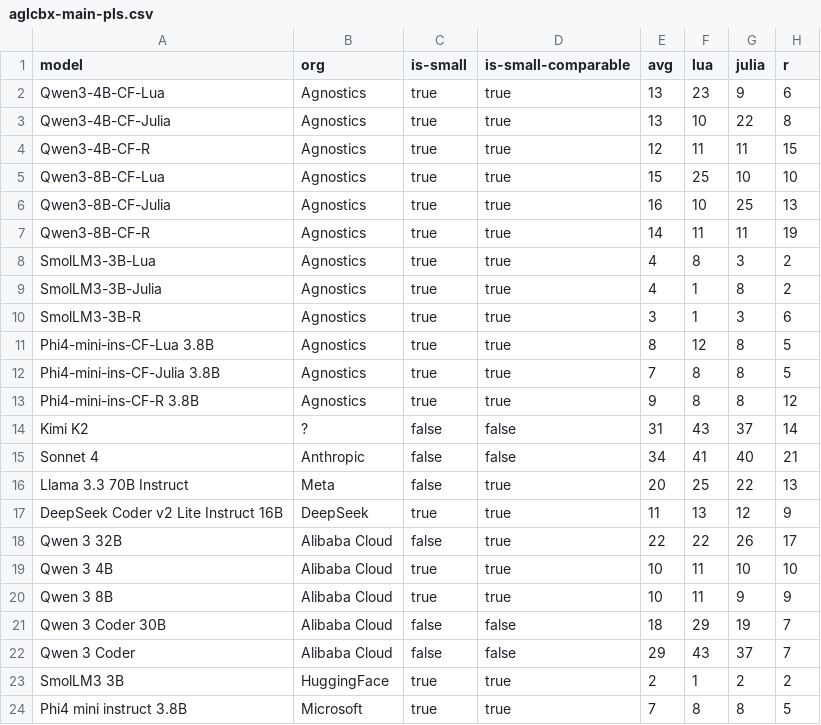
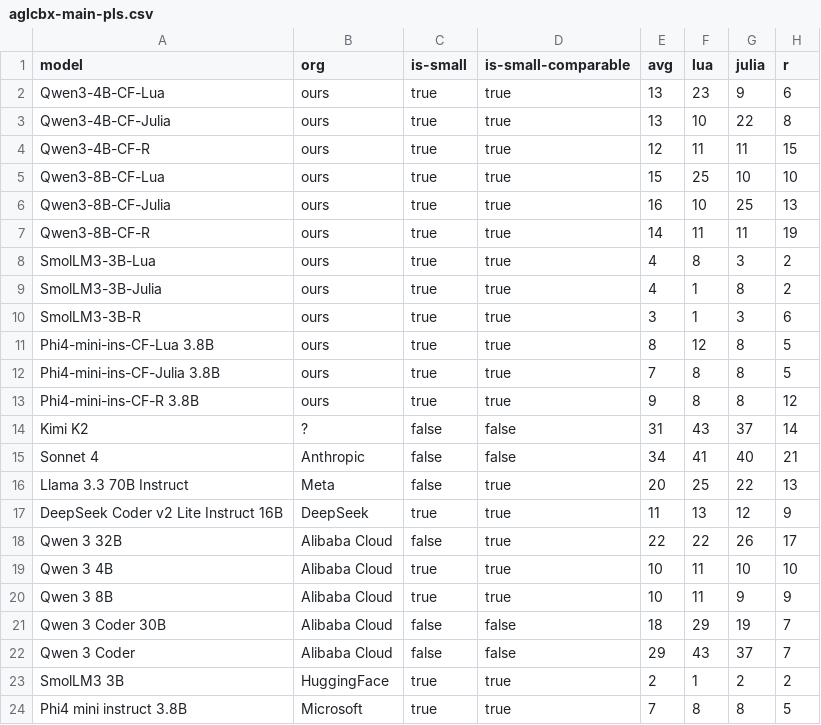
Before and after one commit to Ag-LiveCodeBench-X/Ag-LiveCodeBench-X.github.io, a CSV file: public/aglcbx-main-pls.csv, drawn as a sheet.

```diff
--- a/public/aglcbx-main-pls.csv
+++ b/public/aglcbx-main-pls.csv
@@ -1,14 +1,14 @@
 model,org,is-small,is-small-comparable,avg,lua,julia,r
-Qwen3-4B-CF-Lua,Agnostics,true,true,13,23,9,6
-Qwen3-4B-CF-Julia,Agnostics,true,true,13,10,22,8
-Qwen3-4B-CF-R,Agnostics,true,true,12,11,11,15
-Qwen3-8B-CF-Lua,Agnostics,true,true,15,25,10,10
-Qwen3-8B-CF-Julia,Agnostics,true,true,16,10,25,13
-Qwen3-8B-CF-R,Agnostics,true,true,14,11,11,19
-SmolLM3-3B-Lua,Agnostics,true,true,4,8,3,2
-SmolLM3-3B-Julia,Agnostics,true,true,4,1,8,2
-SmolLM3-3B-R,Agnostics,true,true,3,1,3,6
-Phi4-mini-ins-CF-Lua 3.8B,Agnostics,true,true,8,12,8,5
-Phi4-mini-ins-CF-Julia 3.8B,Agnostics,true,true,7,8,8,5
-Phi4-mini-ins-CF-R 3.8B,Agnostics,true,true,9,8,8,12
+Qwen3-4B-CF-Lua,ours,true,true,13,23,9,6
+Qwen3-4B-CF-Julia,ours,true,true,13,10,22,8
+Qwen3-4B-CF-R,ours,true,true,12,11,11,15
+Qwen3-8B-CF-Lua,ours,true,true,15,25,10,10
+Qwen3-8B-CF-Julia,ours,true,true,16,10,25,13
+Qwen3-8B-CF-R,ours,true,true,14,11,11,19
+SmolLM3-3B-Lua,ours,true,true,4,8,3,2
+SmolLM3-3B-Julia,ours,true,true,4,1,8,2
+SmolLM3-3B-R,ours,true,true,3,1,3,6
+Phi4-mini-ins-CF-Lua 3.8B,ours,true,true,8,12,8,5
+Phi4-mini-ins-CF-Julia 3.8B,ours,true,true,7,8,8,5
+Phi4-mini-ins-CF-R 3.8B,ours,true,true,9,8,8,12
 Kimi K2,?,false,false,31,43,37,14
```
Also changed, not shown: 2 other files.
